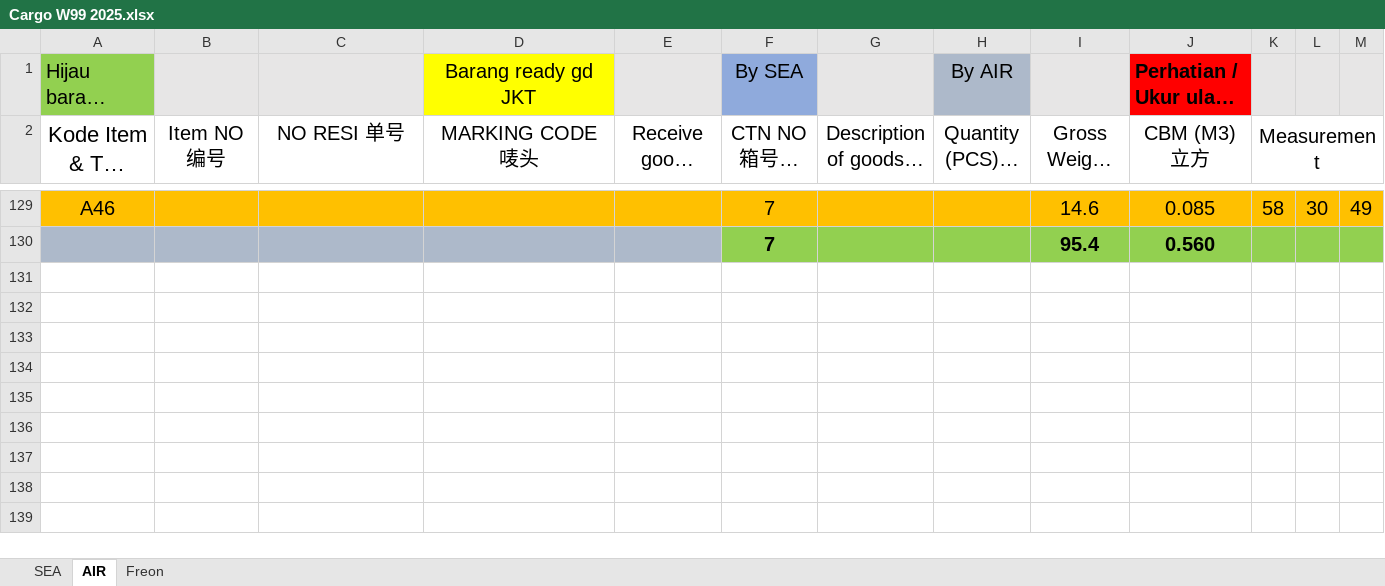
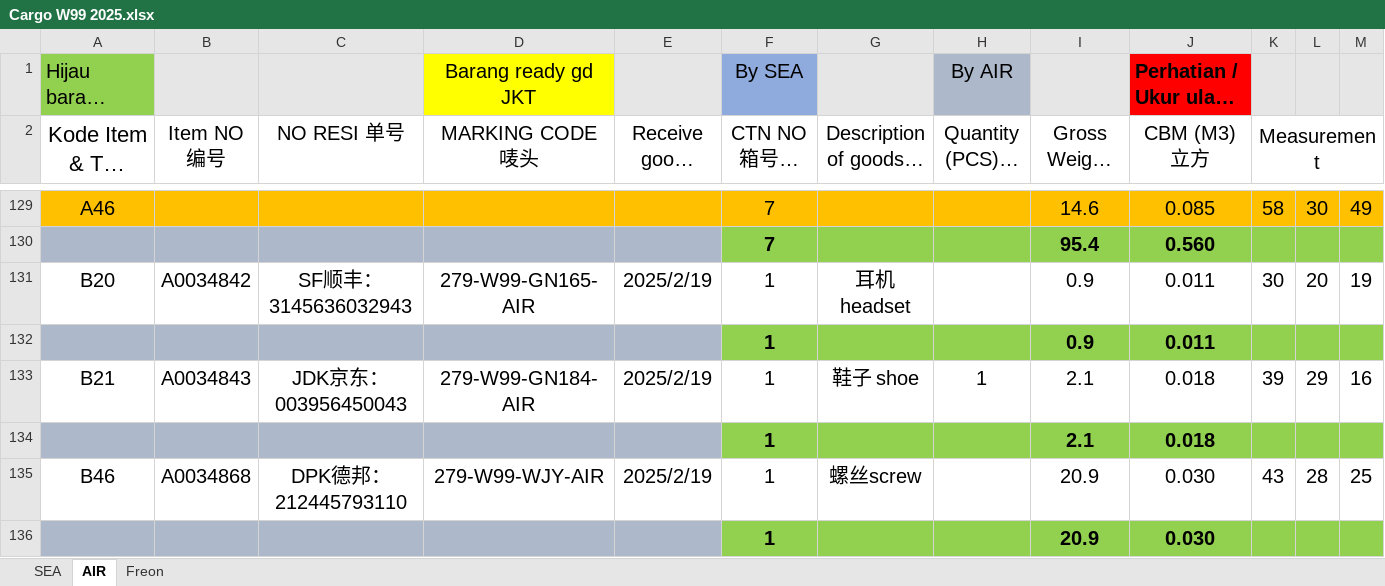
Before and after one commit to patrickjonathan99/Cargo, an Excel workbook: Customer/Cust 2025/Cargo W99 2025.xlsx, sheet AIR, drawn as a sheet; only a part is shown, gaps mark what is left out; long unchanged cells end in …; values as stored, in another font and other column widths than the file's, no borders; rows hold the shown columns only; the diff names each change by its address in the sheet, - before the commit and + after, or states it on an @@ line.

```diff
--- a/Customer/Cust 2025/Cargo W99 2025.xlsx (sheet AIR)
+++ b/Customer/Cust 2025/Cargo W99 2025.xlsx (sheet AIR)
+row 131: B20 | A0034842 | SF顺丰：3145636032943 | 279-W99-GN165-AIR | 2025/2/19 | 1 | 耳机headset |  | 0.9 | 0.011 | 30 | 20 | 19
+row 132:  |  |  |  |  | 1 |  |  | 0.9 | 0.011
+row 133: B21 | A0034843 | JDK京东：003956450043 | 279-W99-GN184-AIR | 2025/2/19 | 1 | 鞋子 shoe | 1 | 2.1 | 0.018 | 39 | 29 | 16
+row 134:  |  |  |  |  | 1 |  |  | 2.1 | 0.018
+row 135: B46 | A0034868 | DPK德邦：212445793110 | 279-W99-WJY-AIR | 2025/2/19 | 1 | 螺丝screw |  | 20.9 | 0.030 | 43 | 28 | 25
+row 136:  |  |  |  |  | 1 |  |  | 20.9 | 0.030
```
Also changed, not shown: Master/2025_MASTER.xlsx, 7 other files.
